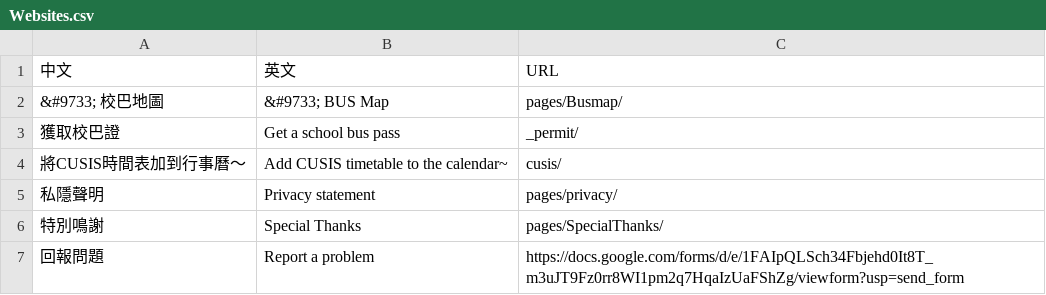
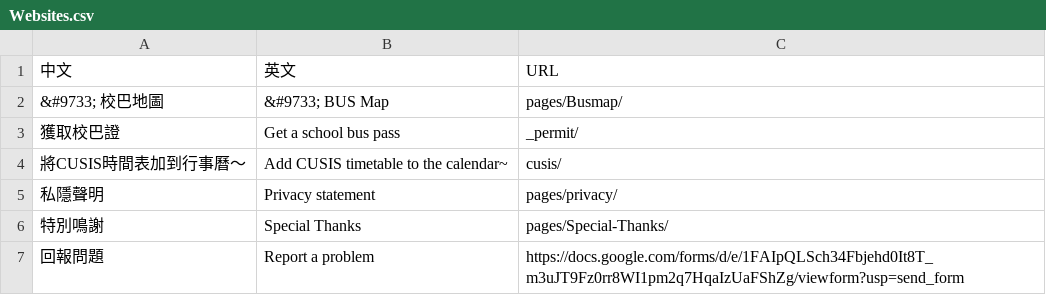
Before and after one commit to AnsonCheng03/CUHK-BUS-WEB, a CSV file: Data/Websites.csv, drawn as a sheet.

```diff
--- a/Data/Websites.csv
+++ b/Data/Websites.csv
@@ -5,3 +5,3 @@
 私隱聲明,Privacy statement,pages/privacy/
-特別鳴謝,Special Thanks,pages/SpecialThanks/
+特別鳴謝,Special Thanks,pages/Special-Thanks/
 回報問題,Report a problem,https://docs.google.com/forms/d/e/1FAIpQLSch34Fbjehd0It8T_m3uJT9Fz0rr8WI1pm2q7HqaIzUaFShZg/viewform?usp=send_form
```
Also changed, not shown: Data/Translate.csv, 15 other files.
